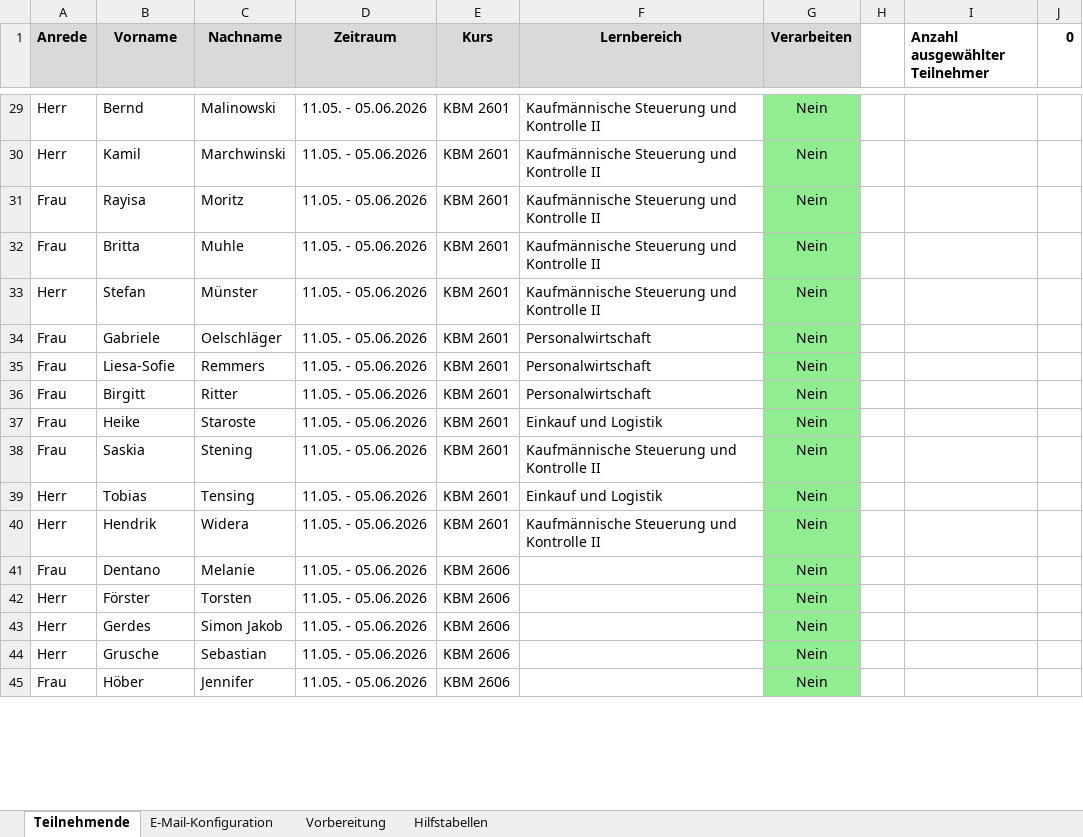
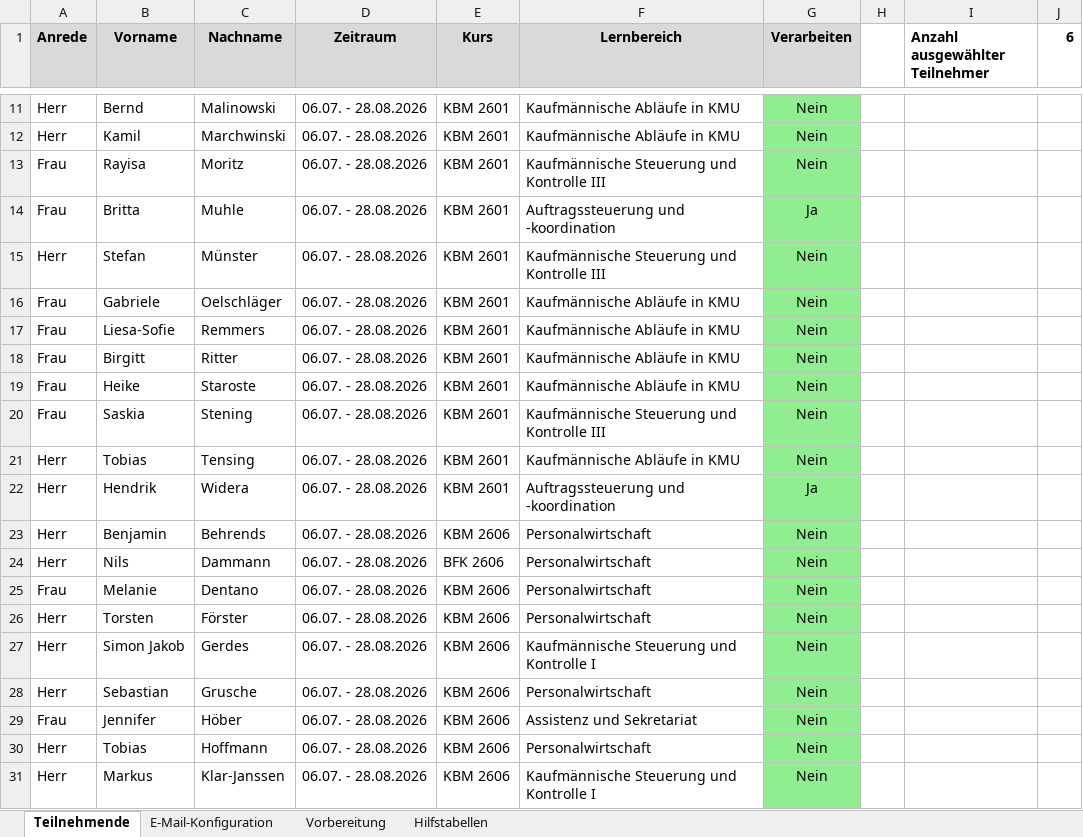
Before and after one commit to GoroTech-Tools/Themenlisten-Helfer, an Excel workbook: data/Auswahl Teilnehmende zu Lernbereichen.xlsx, sheet Teilnehmende, drawn as a sheet; only a part is shown, gaps mark what is left out; values as stored, in another font and other column widths than the file's, no borders; conditional formats not drawn; removed rows and columns are numbered as before the commit, all else as after; the diff covers the shown part only; the diff names each change by its address in the sheet, - before the commit and + after, or states it on an @@ line.

```diff
--- a/data/Auswahl Teilnehmende zu Lernbereichen.xlsx (sheet Teilnehmende)
+++ b/data/Auswahl Teilnehmende zu Lernbereichen.xlsx (sheet Teilnehmende)
-J1: 0
+J1: 6
-D11:D22 (Zeitraum): 11.05. - 05.06.2026
+D11:D22 (Zeitraum): 06.07. - 28.08.2026
-F11:F12 (Lernbereich): Kaufmännische Steuerung und Kontrolle II
+F11:F12 (Lernbereich): Kaufmännische Abläufe in KMU
-F13 (Lernbereich): Kaufmännische Steuerung und Kontrolle II
+F13 (Lernbereich): Kaufmännische Steuerung und Kontrolle III
-F14 (Lernbereich): Kaufmännische Steuerung und Kontrolle II
+F14 (Lernbereich): Auftragssteuerung und -koordination
-G14 (Verarbeiten): Nein
+G14 (Verarbeiten): Ja
-F15 (Lernbereich): Kaufmännische Steuerung und Kontrolle II
+F15 (Lernbereich): Kaufmännische Steuerung und Kontrolle III
-F16:F18 (Lernbereich): Personalwirtschaft
+F16:F18 (Lernbereich): Kaufmännische Abläufe in KMU
-F19 (Lernbereich): Einkauf und Logistik
+F19 (Lernbereich): Kaufmännische Abläufe in KMU
-F20 (Lernbereich): Kaufmännische Steuerung und Kontrolle II
+F20 (Lernbereich): Kaufmännische Steuerung und Kontrolle III
-F21 (Lernbereich): Einkauf und Logistik
+F21 (Lernbereich): Kaufmännische Abläufe in KMU
-F22 (Lernbereich): Kaufmännische Steuerung und Kontrolle II
+F22 (Lernbereich): Auftragssteuerung und -koordination
-G22 (Verarbeiten): Nein
+G22 (Verarbeiten): Ja
+row 23: Herr | Benjamin | Behrends | 06.07. - 28.08.2026 | KBM 2606 | Personalwirtschaft | Nein
+row 24: Herr | Nils | Dammann | 06.07. - 28.08.2026 | BFK 2606 | Personalwirtschaft | Nein
-B25 (Vorname): Dentano
+B25 (Vorname): Melanie
-C25 (Nachname): Melanie
+C25 (Nachname): Dentano
-D25:D26 (Zeitraum): 11.05. - 05.06.2026
+D25:D26 (Zeitraum): 06.07. - 28.08.2026
-F25:F26 (Lernbereich): (empty)
+F25:F26 (Lernbereich): Personalwirtschaft
-B26 (Vorname): Förster
+B26 (Vorname): Torsten
-C26 (Nachname): Torsten
+C26 (Nachname): Förster
+row 27: Herr | Simon Jakob | Gerdes | 06.07. - 28.08.2026 | KBM 2606 | Kaufmännische Steuerung und Kontrolle I | Nein
+row 28: Herr | Sebastian | Grusche | 06.07. - 28.08.2026 | KBM 2606 | Personalwirtschaft | Nein
+row 29: Frau | Jennifer | Höber | 06.07. - 28.08.2026 | KBM 2606 | Assistenz und Sekretariat | Nein
-B30 (Vorname): Gerdes
+B30 (Vorname): Tobias
-C30 (Nachname): Simon Jakob
+C30 (Nachname): Hoffmann
-D30:D31 (Zeitraum): 11.05. - 05.06.2026
+D30:D31 (Zeitraum): 06.07. - 28.08.2026
-F30 (Lernbereich): (empty)
+F30 (Lernbereich): Personalwirtschaft
-B31 (Vorname): Grusche
+B31 (Vorname): Markus
-C31 (Nachname): Sebastian
+C31 (Nachname): Klar-Janssen
-F31 (Lernbereich): (empty)
+F31 (Lernbereich): Kaufmännische Steuerung und Kontrolle I
-row 45: Frau | Höber | Jennifer | 11.05. - 05.06.2026 | KBM 2606 |  | Nein
```
Also changed, not shown: 8 added rows, 25 removed rows and 58 edited cells elsewhere in this sheet, sheet Hilfstabellen, formulas that keep their value, 2 other files.
